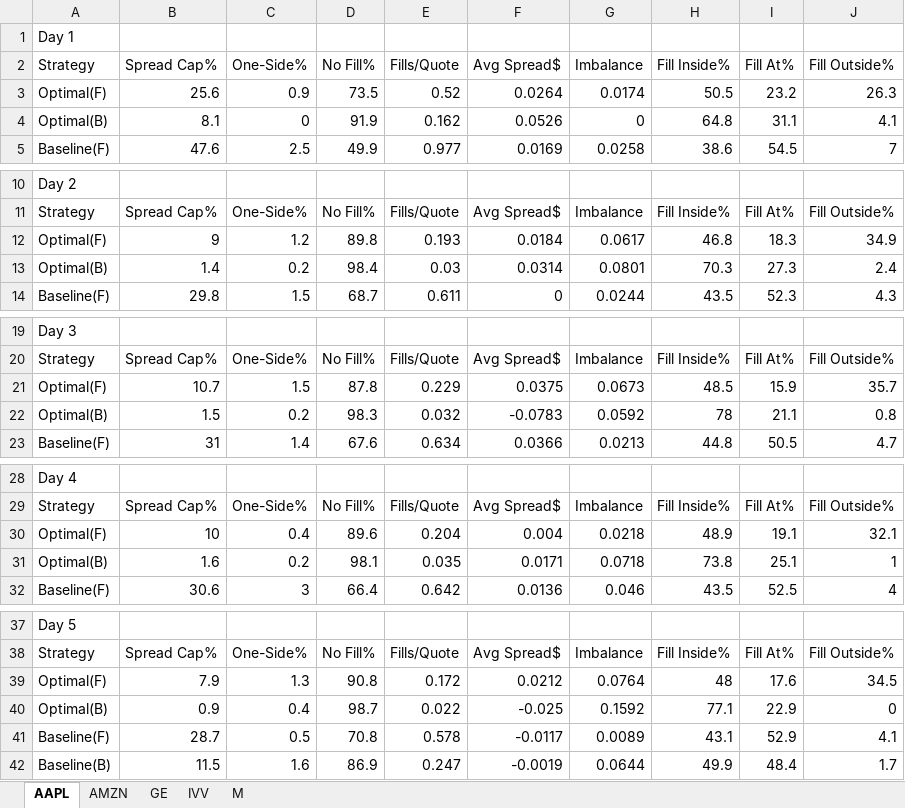
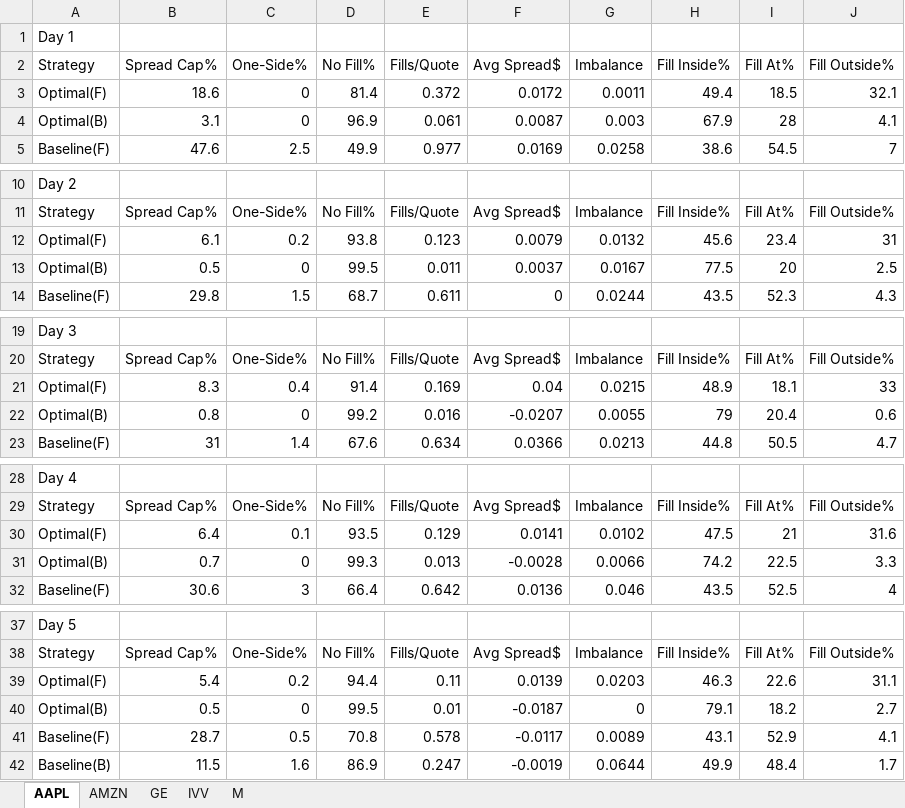
Before and after one commit to SpencerOzgur/Optimal-High-Frequency-Market-Making-With-Robust-Backtesting, an Excel workbook: sheets/fill_stats.xlsx, sheet AAPL, drawn as a sheet; only a part is shown, gaps mark what is left out; values as stored, in another font and other column widths than the file's, no borders; removed rows and columns are numbered as before the commit, all else as after; the diff covers the shown part only; the diff names each change by its address in the sheet, - before the commit and + after, or states it on an @@ line.

```diff
--- a/sheets/fill_stats.xlsx (sheet AAPL)
+++ b/sheets/fill_stats.xlsx (sheet AAPL)
-row 3: Optimal(F) | 25.6 | 0.9 | 73.5 | 0.52 | 0.0264 | 0.0174 | 50.5 | 23.2 | 26.3
-row 4: Optimal(B) | 8.1 | 0 | 91.9 | 0.162 | 0.0526 | 0 | 64.8 | 31.1 | 4.1
+row 3: Optimal(F) | 18.6 | 0 | 81.4 | 0.372 | 0.0172 | 0.0011 | 49.4 | 18.5 | 32.1
+row 4: Optimal(B) | 3.1 | 0 | 96.9 | 0.061 | 0.0087 | 0.003 | 67.9 | 28 | 4.1
-row 12: Optimal(F) | 9 | 1.2 | 89.8 | 0.193 | 0.0184 | 0.0617 | 46.8 | 18.3 | 34.9
-row 13: Optimal(B) | 1.4 | 0.2 | 98.4 | 0.03 | 0.0314 | 0.0801 | 70.3 | 27.3 | 2.4
+row 12: Optimal(F) | 6.1 | 0.2 | 93.8 | 0.123 | 0.0079 | 0.0132 | 45.6 | 23.4 | 31
+row 13: Optimal(B) | 0.5 | 0 | 99.5 | 0.011 | 0.0037 | 0.0167 | 77.5 | 20 | 2.5
-row 21: Optimal(F) | 10.7 | 1.5 | 87.8 | 0.229 | 0.0375 | 0.0673 | 48.5 | 15.9 | 35.7
-row 22: Optimal(B) | 1.5 | 0.2 | 98.3 | 0.032 | -0.0783 | 0.0592 | 78 | 21.1 | 0.8
+row 21: Optimal(F) | 8.3 | 0.4 | 91.4 | 0.169 | 0.04 | 0.0215 | 48.9 | 18.1 | 33
+row 22: Optimal(B) | 0.8 | 0 | 99.2 | 0.016 | -0.0207 | 0.0055 | 79 | 20.4 | 0.6
-row 30: Optimal(F) | 10 | 0.4 | 89.6 | 0.204 | 0.004 | 0.0218 | 48.9 | 19.1 | 32.1
-row 31: Optimal(B) | 1.6 | 0.2 | 98.1 | 0.035 | 0.0171 | 0.0718 | 73.8 | 25.1 | 1
+row 30: Optimal(F) | 6.4 | 0.1 | 93.5 | 0.129 | 0.0141 | 0.0102 | 47.5 | 21 | 31.6
+row 31: Optimal(B) | 0.7 | 0 | 99.3 | 0.013 | -0.0028 | 0.0066 | 74.2 | 22.5 | 3.3
-row 39: Optimal(F) | 7.9 | 1.3 | 90.8 | 0.172 | 0.0212 | 0.0764 | 48 | 17.6 | 34.5
-row 40: Optimal(B) | 0.9 | 0.4 | 98.7 | 0.022 | -0.025 | 0.1592 | 77.1 | 22.9 | 0
+row 39: Optimal(F) | 5.4 | 0.2 | 94.4 | 0.11 | 0.0139 | 0.0203 | 46.3 | 22.6 | 31.1
+row 40: Optimal(B) | 0.5 | 0 | 99.5 | 0.01 | -0.0187 | 0 | 79.1 | 18.2 | 2.7
```
Also changed, not shown: 2 added rows and 2 removed rows elsewhere in this sheet, sheet AMZN, sheet IVV, sheet GE, sheet M, sheets/quote_position.xlsx, 44 other files.
